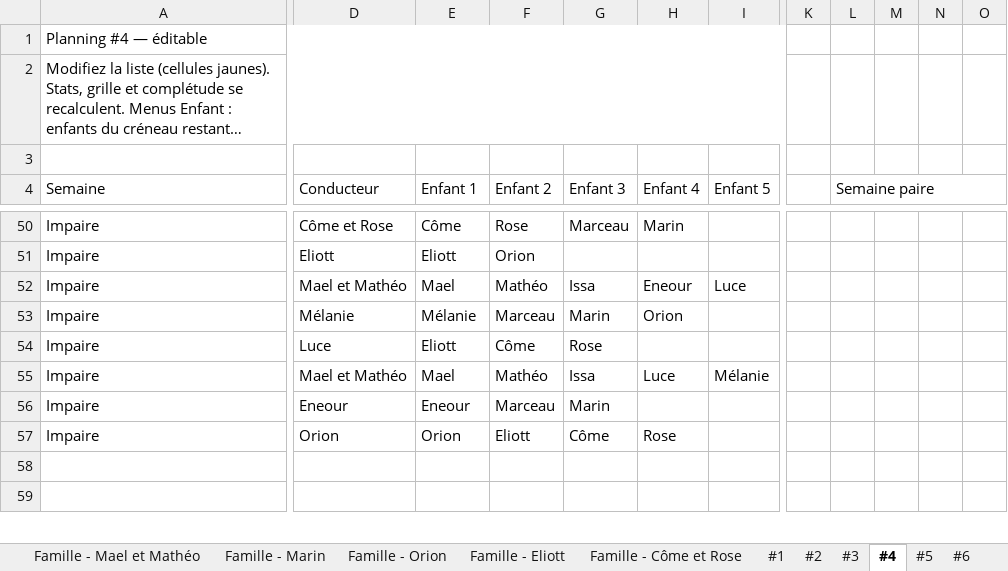
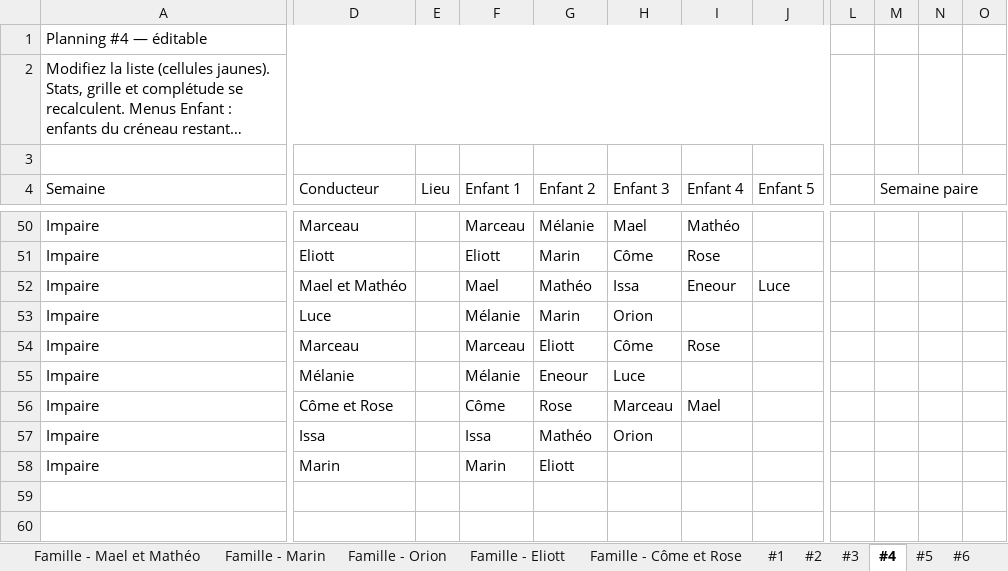
Before and after one commit to swan-benoit/carpool-managment, an Excel workbook: result.xlsx, sheet #4, drawn as a sheet; only a part is shown, gaps mark what is left out; long unchanged cells end in …; values as stored, in another font and other column widths than the file's, no cell formats; removed rows and columns are numbered as before the commit, all else as after; rows hold the shown columns only; the diff covers the shown part only; the diff names each change by its address in the sheet, - before the commit and + after, or states it on an @@ line.

```diff
--- a/result.xlsx (sheet #4)
+++ b/result.xlsx (sheet #4)
+column E (Lieu), empty
-column K, empty
+column L, empty
-column M, empty
-L4:P4 merged
+M4:Q4 merged
-D50 (Conducteur): Côme et Rose
+D50 (Conducteur): Marceau
-F50 (Enfant 1): Côme
+F50 (Enfant 1): Marceau
-G50 (Enfant 2): Rose
+G50 (Enfant 2): Mélanie
-H50 (Enfant 3): Marceau
+H50 (Enfant 3): Mael
-I50 (Enfant 4): Marin
+I50 (Enfant 4): Mathéo
-G51 (Enfant 2): Orion
+G51 (Enfant 2): Marin
-H51 (Enfant 3): (empty)
+H51 (Enfant 3): Côme
-I51 (Enfant 4): (empty)
+I51 (Enfant 4): Rose
-D53 (Conducteur): Mélanie
+D53 (Conducteur): Luce
-G53 (Enfant 2): Marceau
+G53 (Enfant 2): Marin
-H53 (Enfant 3): Marin
+H53 (Enfant 3): Orion
-I53 (Enfant 4): Orion
+I53 (Enfant 4): (empty)
-D54 (Conducteur): Luce
+D54 (Conducteur): Marceau
-F54 (Enfant 1): Eliott
+F54 (Enfant 1): Marceau
-G54 (Enfant 2): Côme
+G54 (Enfant 2): Eliott
-H54 (Enfant 3): Rose
+H54 (Enfant 3): Côme
-I54 (Enfant 4): (empty)
+I54 (Enfant 4): Rose
-D55 (Conducteur): Mael et Mathéo
+D55 (Conducteur): Mélanie
-F55 (Enfant 1): Mael
+F55 (Enfant 1): Mélanie
-G55 (Enfant 2): Mathéo
+G55 (Enfant 2): Eneour
-H55 (Enfant 3): Issa
+H55 (Enfant 3): Luce
-I55 (Enfant 4): Luce
+I55 (Enfant 4): (empty)
-J55 (Enfant 5): Mélanie
+J55 (Enfant 5): (empty)
+row 56: Impaire | Côme et Rose |  | Côme | Rose | Marceau | Mael
-D57 (Conducteur): Eneour
+D57 (Conducteur): Issa
-F57 (Enfant 1): Eneour
+F57 (Enfant 1): Issa
-G57 (Enfant 2): Marceau
+G57 (Enfant 2): Mathéo
-H57 (Enfant 3): Marin
+H57 (Enfant 3): Orion
-D58 (Conducteur): Orion
+D58 (Conducteur): Marin
-F58 (Enfant 1): Orion
+F58 (Enfant 1): Marin
-H58 (Enfant 3): Côme
+H58 (Enfant 3): (empty)
-I58 (Enfant 4): Rose
+I58 (Enfant 4): (empty)
```
Also changed, not shown: 10 added rows, 10 removed rows and 473 edited cells elsewhere in this sheet, sheet #3, sheet #9, sheet #7, sheet #10, sheet #8, sheet #2, 3 more sheets, cell formats, hidden cells, 3 other files.
